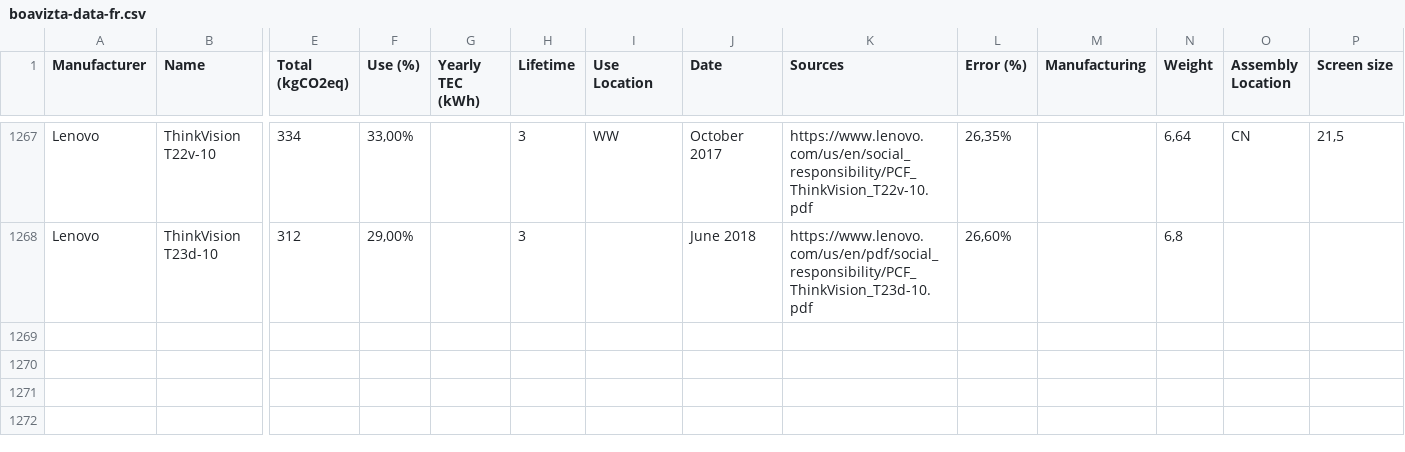
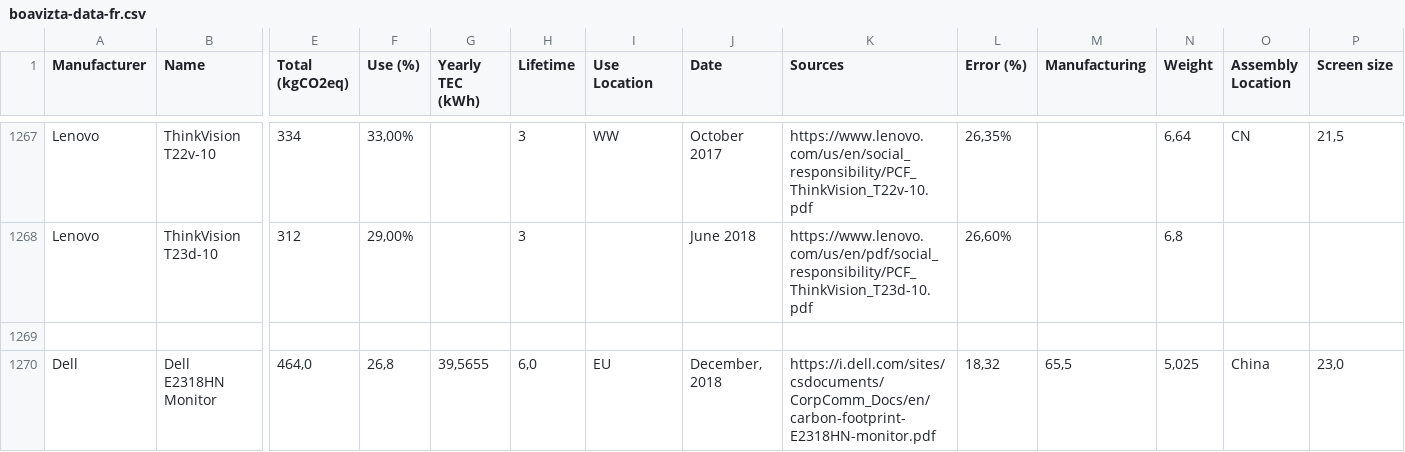
Before and after one commit to Boavizta/environmental-footprint-data, a CSV file: boavizta-data-fr.csv, drawn as a sheet; only a part is shown, gaps mark what is left out; rows hold the shown columns only; the diff names each change by its address in the sheet, - before the commit and + after, or states it on an @@ line.

Commit message:
Add new Dell E2318HN Monitor  - fr format

```diff
--- a/boavizta-data-fr.csv
+++ b/boavizta-data-fr.csv
+row 1269: (empty)
+row 1270: Dell | Dell E2318HN Monitor | 464,0 | 26,8 | 39,5655 | 6,0 | EU | December, 2018 | https://i.dell.com/sites/csdocuments/CorpComm_Docs/en/carbon-footprint-E2318HN-monitor.pdf | 18,32 | 65,5 | 5,025 | China | 23,0
```
